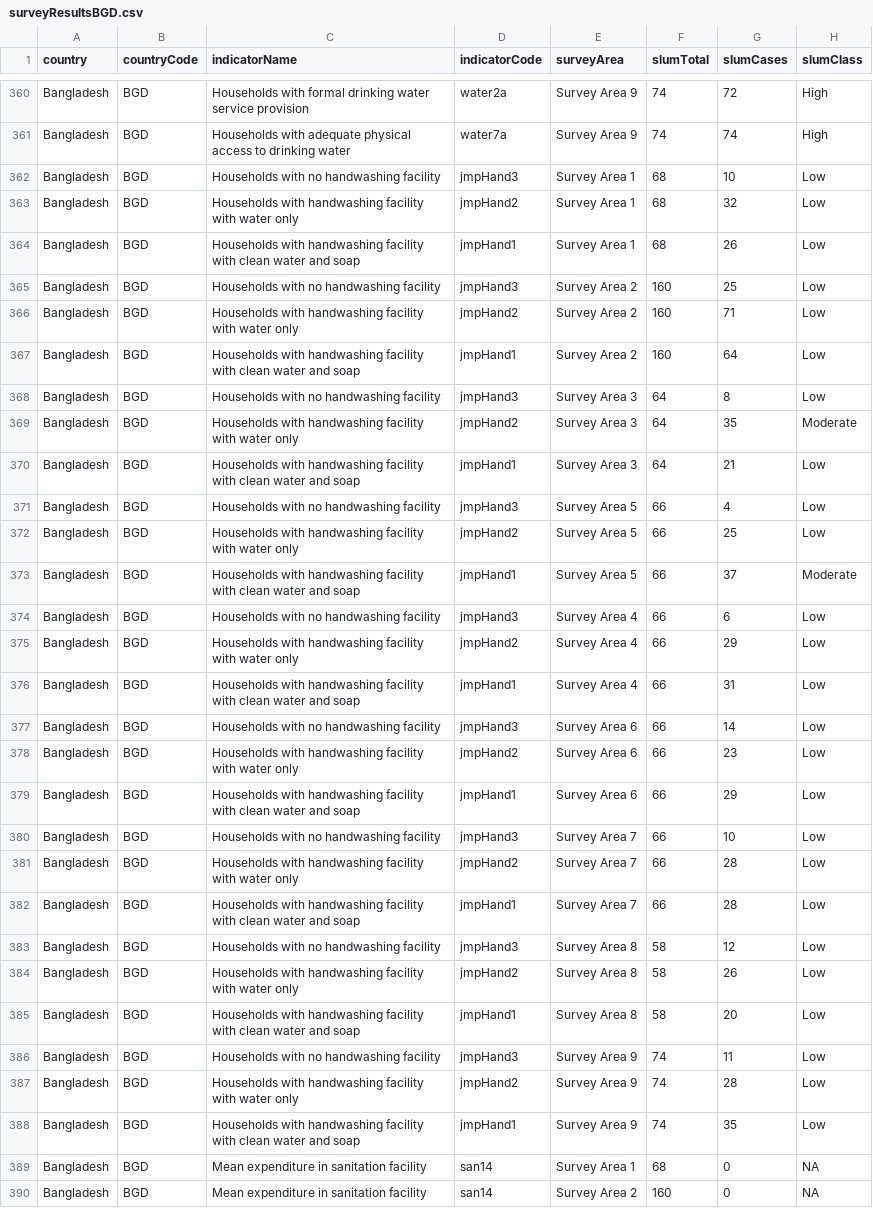
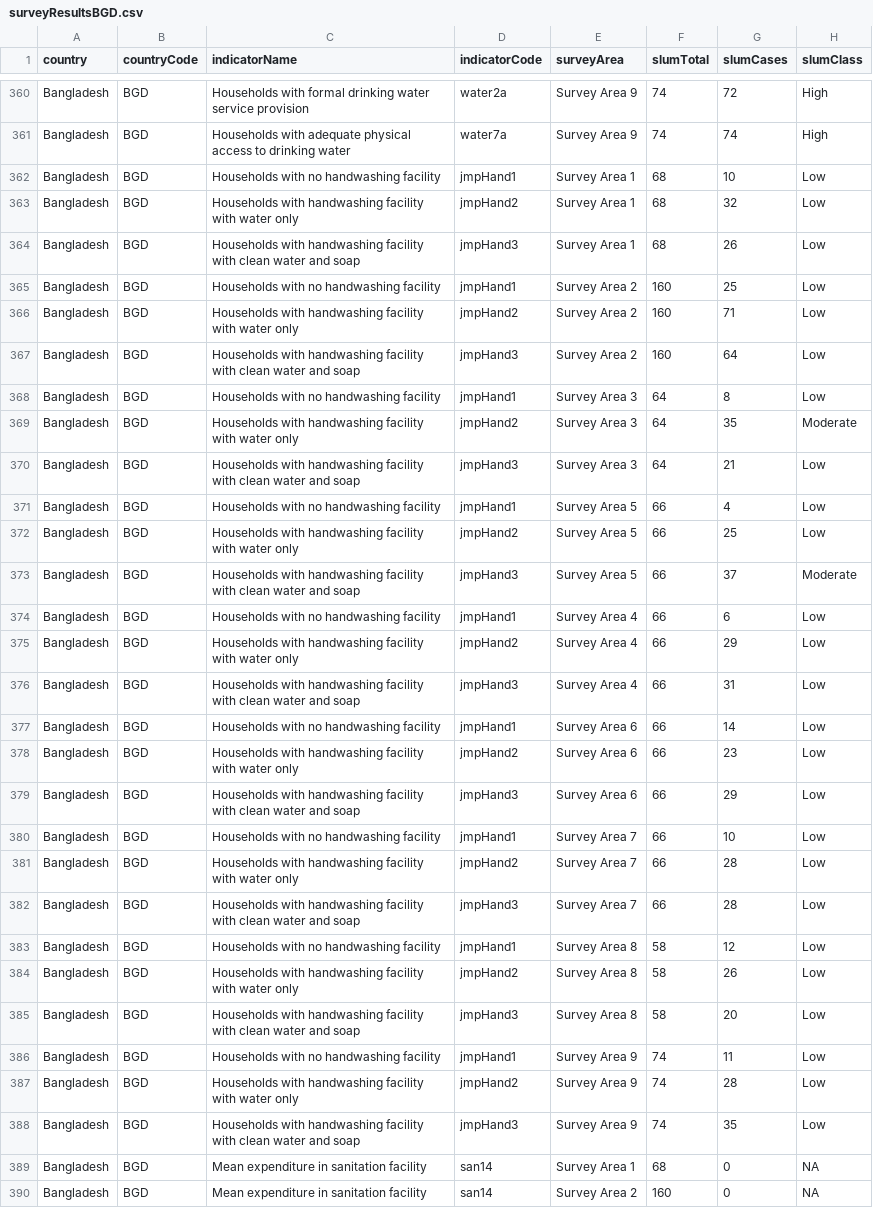
Before and after one commit to ernestguevarra/shiny-server, a CSV file: wsup/surveyResultsBGD.csv, drawn as a sheet; only a part is shown, gaps mark what is left out; the diff covers the shown part only; the diff names each change by its address in the sheet, - before the commit and + after, or states it on an @@ line.

```diff
--- a/wsup/surveyResultsBGD.csv
+++ b/wsup/surveyResultsBGD.csv
-D362 (indicatorCode): jmpHand3
+D362 (indicatorCode): jmpHand1
-D364 (indicatorCode): jmpHand1
+D364 (indicatorCode): jmpHand3
-D365 (indicatorCode): jmpHand3
+D365 (indicatorCode): jmpHand1
-D367 (indicatorCode): jmpHand1
+D367 (indicatorCode): jmpHand3
-D368 (indicatorCode): jmpHand3
+D368 (indicatorCode): jmpHand1
-D370 (indicatorCode): jmpHand1
+D370 (indicatorCode): jmpHand3
-D371 (indicatorCode): jmpHand3
+D371 (indicatorCode): jmpHand1
-D373 (indicatorCode): jmpHand1
+D373 (indicatorCode): jmpHand3
-D374 (indicatorCode): jmpHand3
+D374 (indicatorCode): jmpHand1
-D376 (indicatorCode): jmpHand1
+D376 (indicatorCode): jmpHand3
-D377 (indicatorCode): jmpHand3
+D377 (indicatorCode): jmpHand1
-D379 (indicatorCode): jmpHand1
+D379 (indicatorCode): jmpHand3
-D380 (indicatorCode): jmpHand3
+D380 (indicatorCode): jmpHand1
-D382 (indicatorCode): jmpHand1
+D382 (indicatorCode): jmpHand3
-D383 (indicatorCode): jmpHand3
+D383 (indicatorCode): jmpHand1
-D385 (indicatorCode): jmpHand1
+D385 (indicatorCode): jmpHand3
-D386 (indicatorCode): jmpHand3
+D386 (indicatorCode): jmpHand1
-D388 (indicatorCode): jmpHand1
+D388 (indicatorCode): jmpHand3
```
Also changed, not shown: 108 edited cells elsewhere in this file, wsup/surveyResultsWealthBGD.csv, 32 other files.
